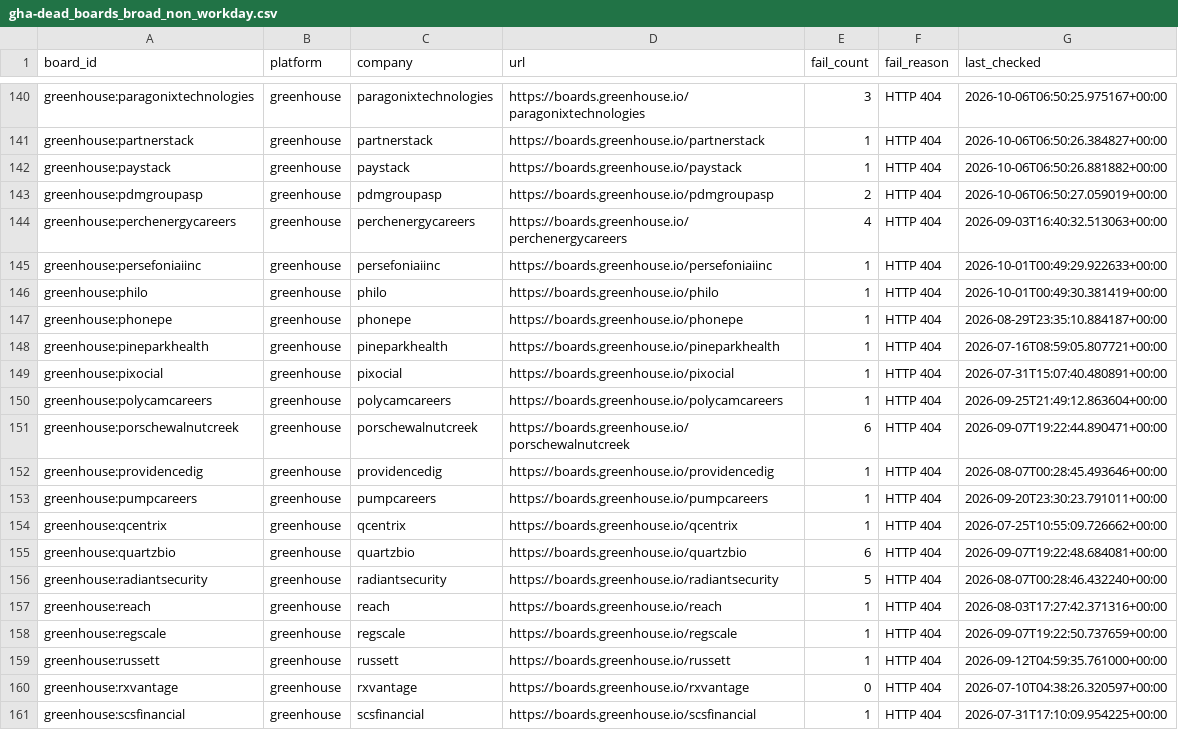
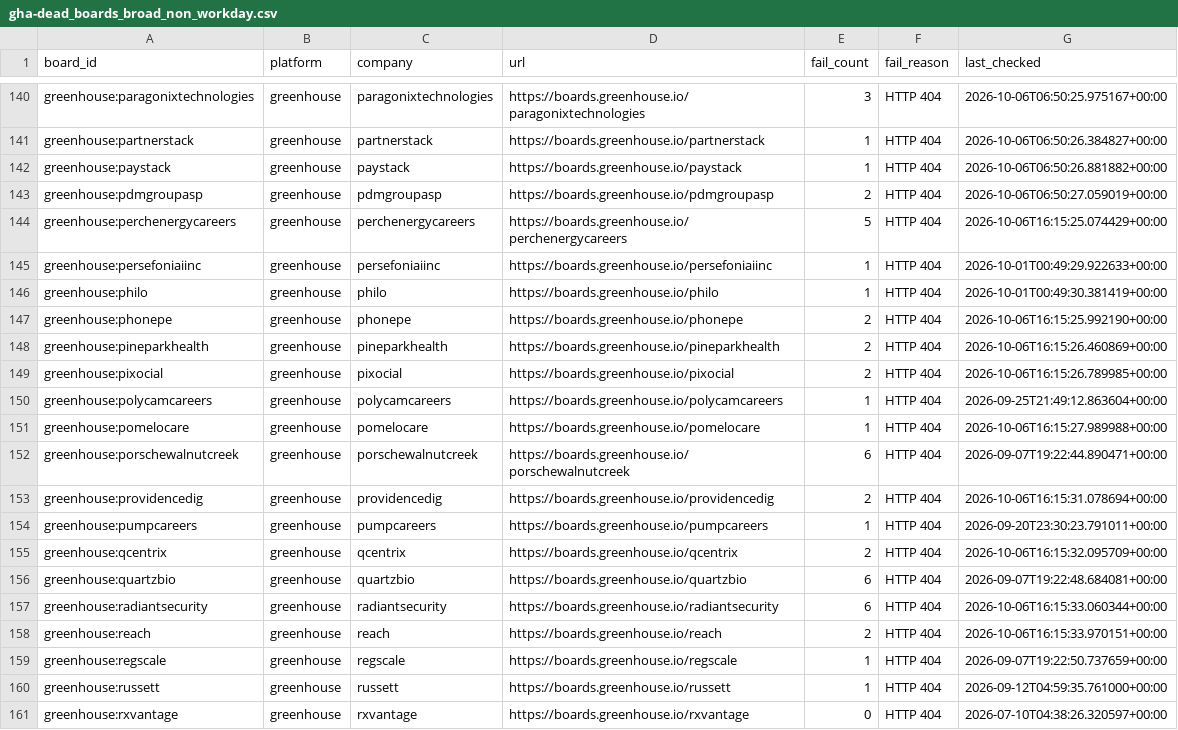
Before and after one commit to chandalagufus/job, a CSV file: state/gha-dead_boards_broad_non_workday.csv, drawn as a sheet; only a part is shown, gaps mark what is left out; the shorter side is filled out with more unchanged rows.

```diff
--- a/state/gha-dead_boards_broad_non_workday.csv
+++ b/state/gha-dead_boards_broad_non_workday.csv
@@ -143,16 +143,17 @@ greenhouse:paystack,greenhouse,paystack,https://boards.greenhouse.io/paystack,1,
 greenhouse:pdmgroupasp,greenhouse,pdmgroupasp,https://boards.greenhouse.io/pdmgroupasp,2,HTTP 404,2026-10-06T06:50:27.059019+00:00
-greenhouse:perchenergycareers,greenhouse,perchenergycareers,https://boards.greenhouse.io/perchenergycareers,4,HTTP 404,2026-09-03T16:40:32.513063+00:00
+greenhouse:perchenergycareers,greenhouse,perchenergycareers,https://boards.greenhouse.io/perchenergycareers,5,HTTP 404,2026-10-06T16:15:25.074429+00:00
 greenhouse:persefoniaiinc,greenhouse,persefoniaiinc,https://boards.greenhouse.io/persefoniaiinc,1,HTTP 404,2026-10-01T00:49:29.922633+00:00
 greenhouse:philo,greenhouse,philo,https://boards.greenhouse.io/philo,1,HTTP 404,2026-10-01T00:49:30.381419+00:00
-greenhouse:phonepe,greenhouse,phonepe,https://boards.greenhouse.io/phonepe,1,HTTP 404,2026-08-29T23:35:10.884187+00:00
-greenhouse:pineparkhealth,greenhouse,pineparkhealth,https://boards.greenhouse.io/pineparkhealth,1,HTTP 404,2026-07-16T08:59:05.807721+00:00
-greenhouse:pixocial,greenhouse,pixocial,https://boards.greenhouse.io/pixocial,1,HTTP 404,2026-07-31T15:07:40.480891+00:00
+greenhouse:phonepe,greenhouse,phonepe,https://boards.greenhouse.io/phonepe,2,HTTP 404,2026-10-06T16:15:25.992190+00:00
+greenhouse:pineparkhealth,greenhouse,pineparkhealth,https://boards.greenhouse.io/pineparkhealth,2,HTTP 404,2026-10-06T16:15:26.460869+00:00
+greenhouse:pixocial,greenhouse,pixocial,https://boards.greenhouse.io/pixocial,2,HTTP 404,2026-10-06T16:15:26.789985+00:00
 greenhouse:polycamcareers,greenhouse,polycamcareers,https://boards.greenhouse.io/polycamcareers,1,HTTP 404,2026-09-25T21:49:12.863604+00:00
+greenhouse:pomelocare,greenhouse,pomelocare,https://boards.greenhouse.io/pomelocare,1,HTTP 404,2026-10-06T16:15:27.989988+00:00
 greenhouse:porschewalnutcreek,greenhouse,porschewalnutcreek,https://boards.greenhouse.io/porschewalnutcreek,6,HTTP 404,2026-09-07T19:22:44.890471+00:00
-greenhouse:providencedig,greenhouse,providencedig,https://boards.greenhouse.io/providencedig,1,HTTP 404,2026-08-07T00:28:45.493646+00:00
+greenhouse:providencedig,greenhouse,providencedig,https://boards.greenhouse.io/providencedig,2,HTTP 404,2026-10-06T16:15:31.078694+00:00
 greenhouse:pumpcareers,greenhouse,pumpcareers,https://boards.greenhouse.io/pumpcareers,1,HTTP 404,2026-09-20T23:30:23.791011+00:00
-greenhouse:qcentrix,greenhouse,qcentrix,https://boards.greenhouse.io/qcentrix,1,HTTP 404,2026-07-25T10:55:09.726662+00:00
+greenhouse:qcentrix,greenhouse,qcentrix,https://boards.greenhouse.io/qcentrix,2,HTTP 404,2026-10-06T16:15:32.095709+00:00
 greenhouse:quartzbio,greenhouse,quartzbio,https://boards.greenhouse.io/quartzbio,6,HTTP 404,2026-09-07T19:22:48.684081+00:00
-greenhouse:radiantsecurity,greenhouse,radiantsecurity,https://boards.greenhouse.io/radiantsecurity,5,HTTP 404,2026-08-07T00:28:46.432240+00:00
-greenhouse:reach,greenhouse,reach,https://boards.greenhouse.io/reach,1,HTTP 404,2026-08-03T17:27:42.371316+00:00
+greenhouse:radiantsecurity,greenhouse,radiantsecurity,https://boards.greenhouse.io/radiantsecurity,6,HTTP 404,2026-10-06T16:15:33.060344+00:00
+greenhouse:reach,greenhouse,reach,https://boards.greenhouse.io/reach,2,HTTP 404,2026-10-06T16:15:33.970151+00:00
 greenhouse:regscale,greenhouse,regscale,https://boards.greenhouse.io/regscale,1,HTTP 404,2026-09-07T19:22:50.737659+00:00
```
Also changed, not shown: 1 other file.
